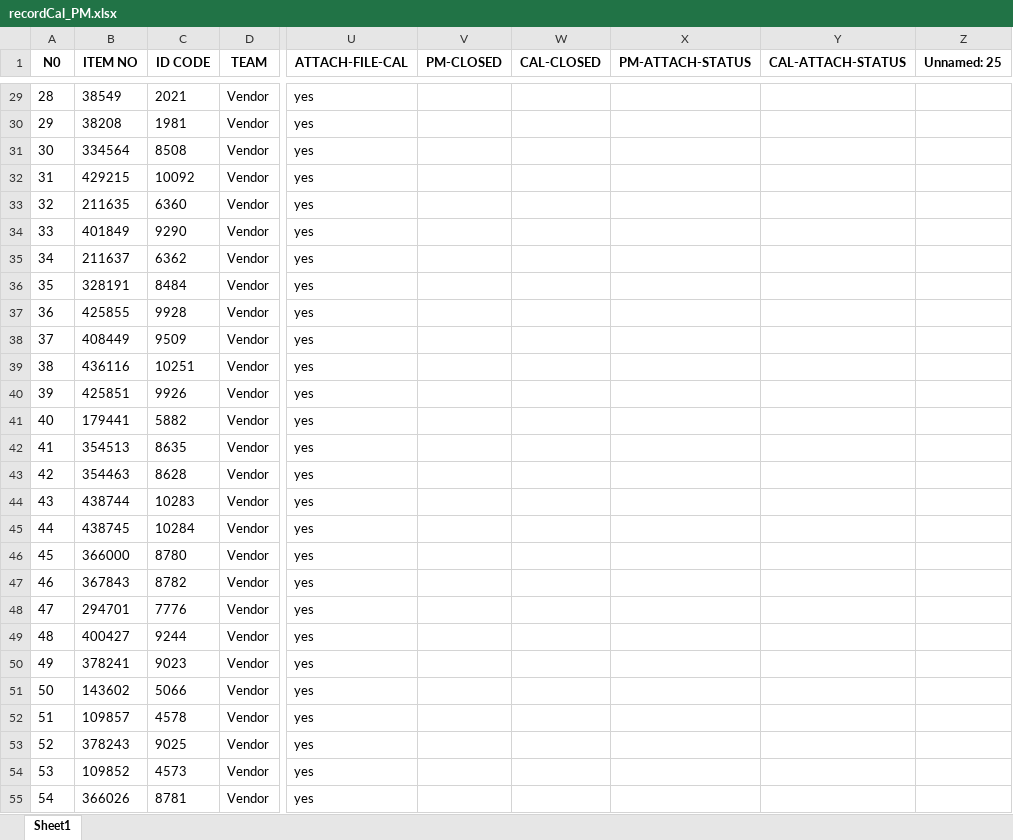
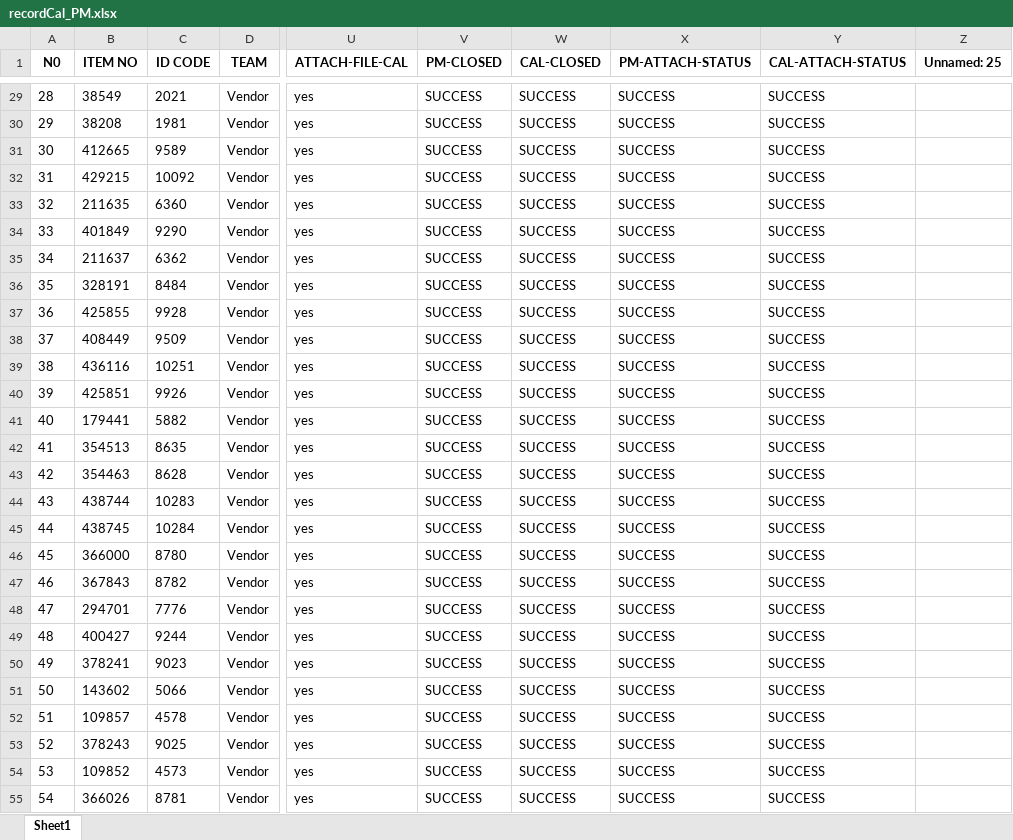
Before and after one commit to pyt3/forms, an Excel workbook: py_test_ui/EXCEL FILE/recordCal_PM.xlsx, sheet Sheet1, drawn as a sheet; only a part is shown, gaps mark what is left out; values as stored, in another font and other column widths than the file's, no borders; the diff covers the shown part only; the diff names each change by its address in the sheet, - before the commit and + after, or states it on an @@ line.

```diff
--- a/py_test_ui/EXCEL FILE/recordCal_PM.xlsx (sheet Sheet1)
+++ b/py_test_ui/EXCEL FILE/recordCal_PM.xlsx (sheet Sheet1)
-V29:V55 (PM-CLOSED): (empty)
+V29:V55 (PM-CLOSED): SUCCESS
-W29:W55 (CAL-CLOSED): (empty)
+W29:W55 (CAL-CLOSED): SUCCESS
-X29:X55 (PM-ATTACH-STATUS): (empty)
+X29:X55 (PM-ATTACH-STATUS): SUCCESS
-Y29:Y55 (CAL-ATTACH-STATUS): (empty)
+Y29:Y55 (CAL-ATTACH-STATUS): SUCCESS
-B31 (ITEM NO): 334564
+B31 (ITEM NO): 412665
-C31 (ID CODE): 8508
+C31 (ID CODE): 9589
```
Also changed, not shown: 1 added row and 388 edited cells elsewhere in this sheet, py_test_ui/EXCEL FILE/backuprecordCal_PM.xlsx, 3 other files.
